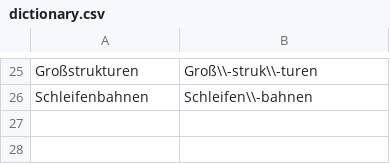
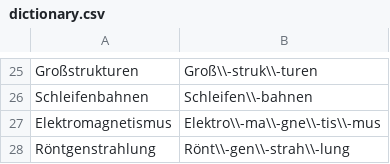
Before and after one commit to fborchers/excel2pdf, a CSV file: lib/dictionary.csv, drawn as a sheet; only a part is shown, gaps mark what is left out; the diff names each change by its address in the sheet, - before the commit and + after, or states it on an @@ line.

```diff
--- a/lib/dictionary.csv
+++ b/lib/dictionary.csv
+row 27: Elektromagnetismus | Elektro\\-ma\\-gne\\-tis\\-mus
+row 28: Röntgenstrahlung | Rönt\\-gen\\-strah\\-lung
```
Also changed, not shown: 1 other file.
